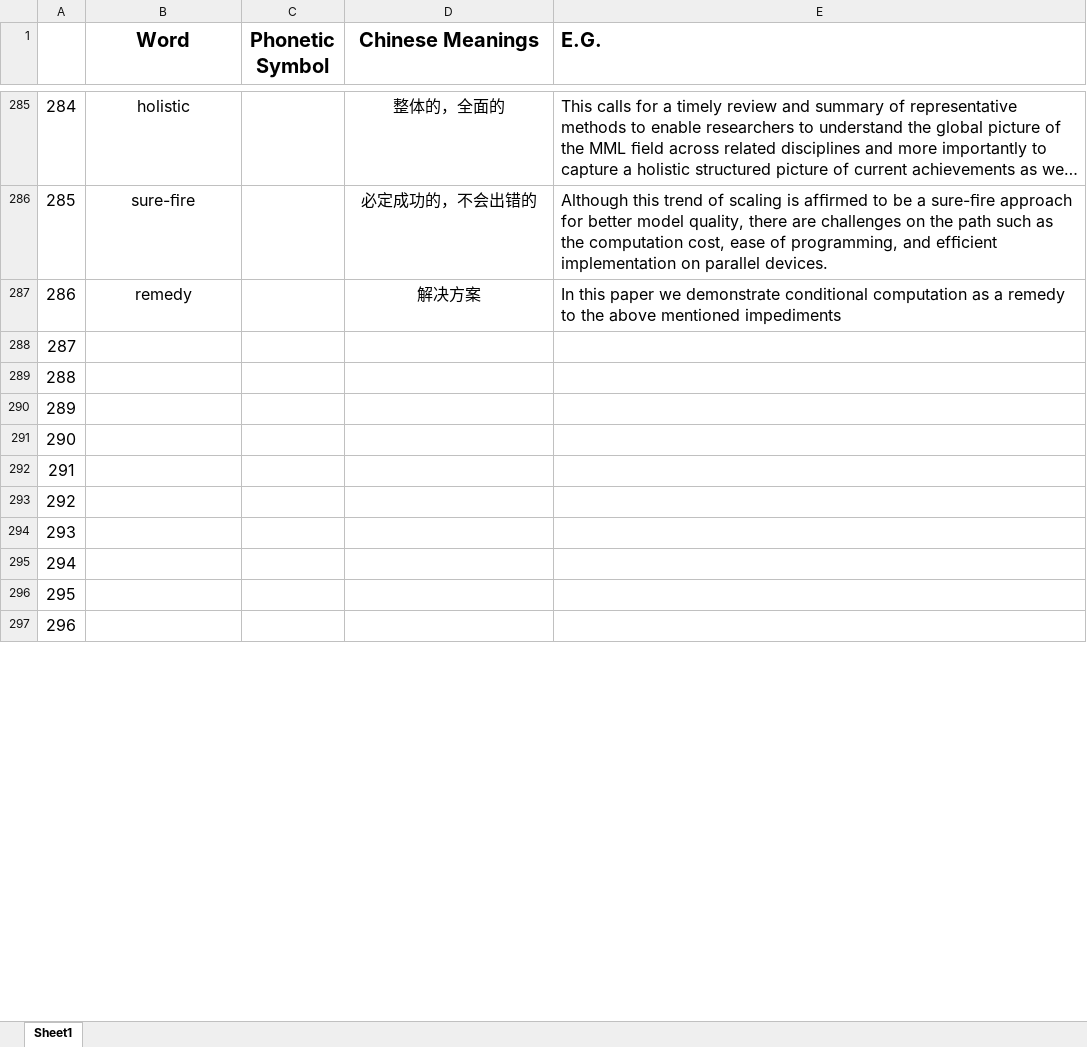
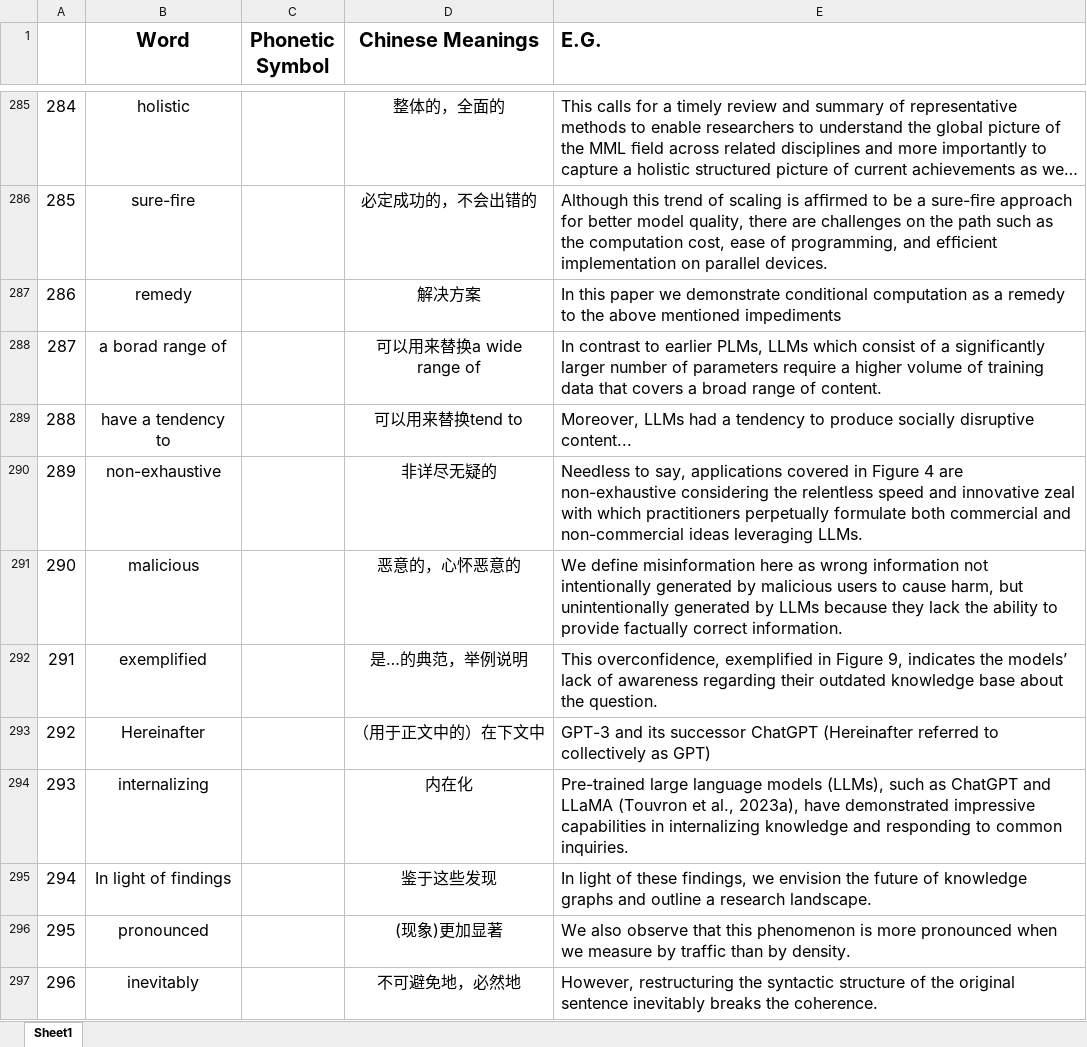
Before and after one commit to liuxiyang641/liuxiyang641.github.io, an Excel workbook: source/_posts/collection/new-words.xlsx, sheet Sheet1, drawn as a sheet; only a part is shown, gaps mark what is left out; long unchanged cells end in …; values as stored, in another font and other column widths than the file's, no borders; the diff covers the shown part only; the diff names each change by its address in the sheet, - before the commit and + after, or states it on an @@ line.

Commit message:
add some new colloection of IE, data-augment papers

```diff
--- a/source/_posts/collection/new-words.xlsx (sheet Sheet1)
+++ b/source/_posts/collection/new-words.xlsx (sheet Sheet1)
-B288 (Word): (empty)
+B288 (Word): a borad range of
-D288 (Chinese Meanings): (empty)
+D288 (Chinese Meanings): 可以用来替换a wide range of
-E288 (E.G.): (empty)
+E288 (E.G.): In contrast to earlier PLMs, LLMs which consist of a significantly larger number of parameters require a higher volume of training data that covers a broad range of content.
-B289 (Word): (empty)
+B289 (Word): have a tendency to
-D289 (Chinese Meanings): (empty)
+D289 (Chinese Meanings): 可以用来替换tend to
-E289 (E.G.): (empty)
+E289 (E.G.): Moreover, LLMs had a tendency to produce socially disruptive content...
-B290 (Word): (empty)
+B290 (Word): non-exhaustive
-D290 (Chinese Meanings): (empty)
+D290 (Chinese Meanings): 非详尽无疑的
-E290 (E.G.): (empty)
+E290 (E.G.): Needless to say, applications covered in Figure 4 are non-exhaustive considering the relentless speed and innovative zeal with which practitioners perpetually formulate both commercial and non-commercial ideas leveraging LLMs.
-B291 (Word): (empty)
+B291 (Word): malicious
-D291 (Chinese Meanings): (empty)
+D291 (Chinese Meanings): 恶意的，心怀恶意的
-E291 (E.G.): (empty)
+E291 (E.G.): We define misinformation here as wrong information not intentionally generated by malicious users to cause harm, but unintentionally generated by LLMs because they lack the ability to provide factually correct information.
-B292 (Word): (empty)
+B292 (Word): exemplified
-D292 (Chinese Meanings): (empty)
+D292 (Chinese Meanings): 是…的典范，举例说明
-E292 (E.G.): (empty)
+E292 (E.G.): This overconfidence, exemplified in Figure 9, indicates the models’ lack of awareness regarding their outdated knowledge base about the question.
-B293 (Word): (empty)
+B293 (Word): Hereinafter
-D293 (Chinese Meanings): (empty)
+D293 (Chinese Meanings): （用于正文中的）在下文中
-E293 (E.G.): (empty)
+E293 (E.G.): GPT-3 and its successor ChatGPT (Hereinafter referred to collectively as GPT)
-B294 (Word): (empty)
+B294 (Word): internalizing
-D294 (Chinese Meanings): (empty)
+D294 (Chinese Meanings): 内在化
-E294 (E.G.): (empty)
+E294 (E.G.): Pre-trained large language models (LLMs), such as ChatGPT and LLaMA (Touvron et al., 2023a), have demonstrated impressive capabilities in internalizing knowledge and responding to common inquiries.
-B295 (Word): (empty)
+B295 (Word): In light of findings
-D295 (Chinese Meanings): (empty)
+D295 (Chinese Meanings): 鉴于这些发现
-E295 (E.G.): (empty)
+E295 (E.G.): In light of these findings, we envision the future of knowledge graphs and outline a research landscape.
-B296 (Word): (empty)
+B296 (Word): pronounced
-D296 (Chinese Meanings): (empty)
+D296 (Chinese Meanings): (现象)更加显著
-E296 (E.G.): (empty)
+E296 (E.G.): We also observe that this phenomenon is more pronounced when we measure by traffic than by density.
-B297 (Word): (empty)
+B297 (Word): inevitably
-D297 (Chinese Meanings): (empty)
+D297 (Chinese Meanings): 不可避免地，必然地
-E297 (E.G.): (empty)
+E297 (E.G.): However, restructuring the syntactic structure of the original sentence inevitably breaks the coherence.
```
Also changed, not shown: 3 edited cells elsewhere in this sheet, 36 other files.
